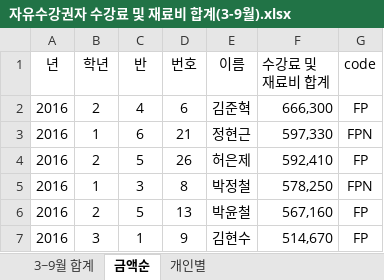
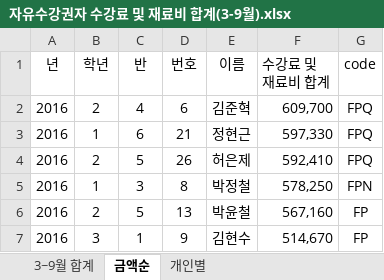
Before and after one commit to supos7/afterSchClass, an Excel workbook: 문서/자유수강권자 수강료 및 재료비 합계(3-9월).xlsx, sheet 금액순, drawn as a sheet; only a part is shown; values as stored, in another font and other column widths than the file's, no borders; the diff names each change by its address in the sheet, - before the commit and + after, or states it on an @@ line.

```diff
--- a/문서/자유수강권자 수강료 및 재료비 합계(3-9월).xlsx (sheet 금액순)
+++ b/문서/자유수강권자 수강료 및 재료비 합계(3-9월).xlsx (sheet 금액순)
-F2 (수강료 및 재료비 합계): 666,300
+F2 (수강료 및 재료비 합계): 609,700
-G2 (code): FP
+G2 (code): FPQ
-G3 (code): FPN
+G3 (code): FPQ
-G4 (code): FP
+G4 (code): FPQ
```
Also changed, not shown: sheet 3~9월 합계, 2016년 수강료 9월/미술 수강료.xlsx, 2016년 수강료 9월/생명과학 수강료.xlsx, 5 other files.
